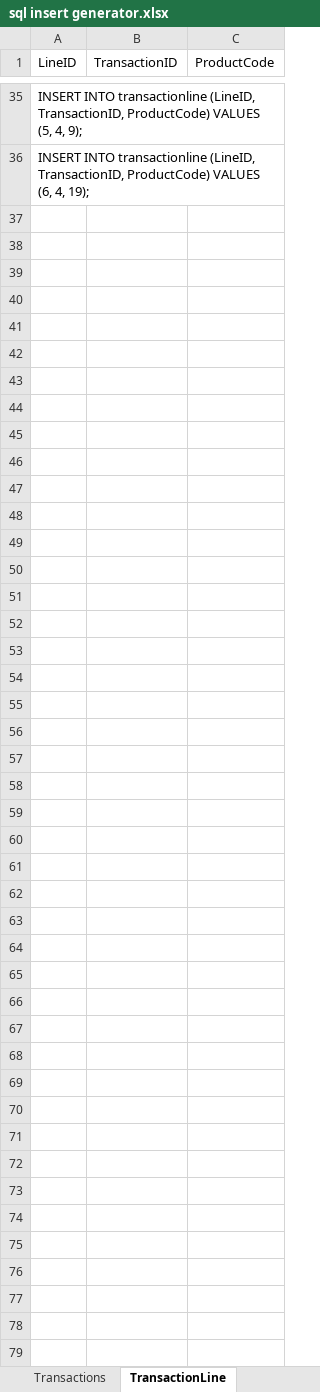
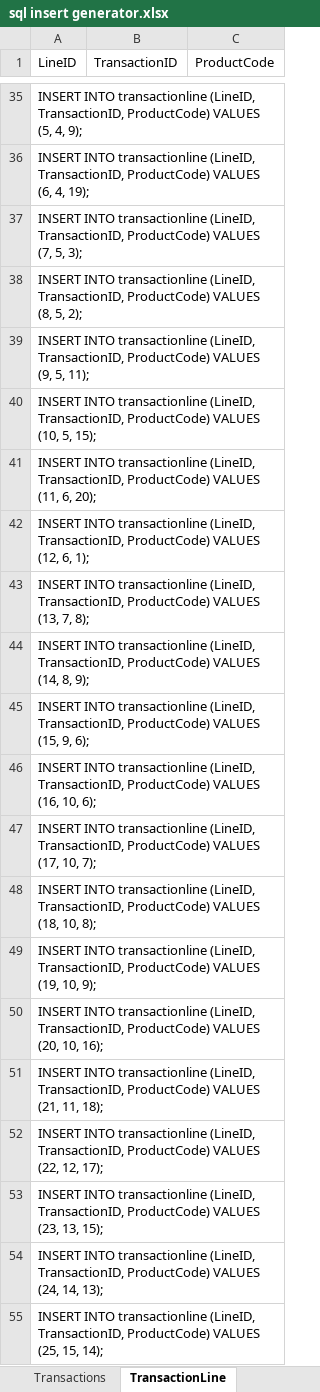
Before and after one commit to hghazzawi/AuntRosie, an Excel workbook: sql insert generator.xlsx, sheet TransactionLine, drawn as a sheet; only a part is shown, gaps mark what is left out; values as stored, in another font and other column widths than the file's, no borders; the diff names each change by its address in the sheet, - before the commit and + after, or states it on an @@ line.

```diff
--- a/sql insert generator.xlsx (sheet TransactionLine)
+++ b/sql insert generator.xlsx (sheet TransactionLine)
+row 37: INSERT INTO transactionline (LineID, TransactionID, ProductCode) VALUES (7, 5, 3);
+row 38: INSERT INTO transactionline (LineID, TransactionID, ProductCode) VALUES (8, 5, 2);
+row 39: INSERT INTO transactionline (LineID, TransactionID, ProductCode) VALUES (9, 5, 11);
+row 40: INSERT INTO transactionline (LineID, TransactionID, ProductCode) VALUES (10, 5, 15);
+row 41: INSERT INTO transactionline (LineID, TransactionID, ProductCode) VALUES (11, 6, 20);
+row 42: INSERT INTO transactionline (LineID, TransactionID, ProductCode) VALUES (12, 6, 1);
+row 43: INSERT INTO transactionline (LineID, TransactionID, ProductCode) VALUES (13, 7, 8);
+row 44: INSERT INTO transactionline (LineID, TransactionID, ProductCode) VALUES (14, 8, 9);
+row 45: INSERT INTO transactionline (LineID, TransactionID, ProductCode) VALUES (15, 9, 6);
+row 46: INSERT INTO transactionline (LineID, TransactionID, ProductCode) VALUES (16, 10, 6);
+row 47: INSERT INTO transactionline (LineID, TransactionID, ProductCode) VALUES (17, 10, 7);
+row 48: INSERT INTO transactionline (LineID, TransactionID, ProductCode) VALUES (18, 10, 8);
+row 49: INSERT INTO transactionline (LineID, TransactionID, ProductCode) VALUES (19, 10, 9);
+row 50: INSERT INTO transactionline (LineID, TransactionID, ProductCode) VALUES (20, 10, 16);
+row 51: INSERT INTO transactionline (LineID, TransactionID, ProductCode) VALUES (21, 11, 18);
+row 52: INSERT INTO transactionline (LineID, TransactionID, ProductCode) VALUES (22, 12, 17);
+row 53: INSERT INTO transactionline (LineID, TransactionID, ProductCode) VALUES (23, 13, 15);
+row 54: INSERT INTO transactionline (LineID, TransactionID, ProductCode) VALUES (24, 14, 13);
+row 55: INSERT INTO transactionline (LineID, TransactionID, ProductCode) VALUES (25, 15, 14);
```
Also changed, not shown: sheet VenueLocation, sheet Main, other sheet tabs.
